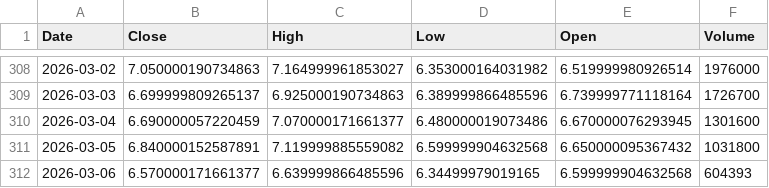
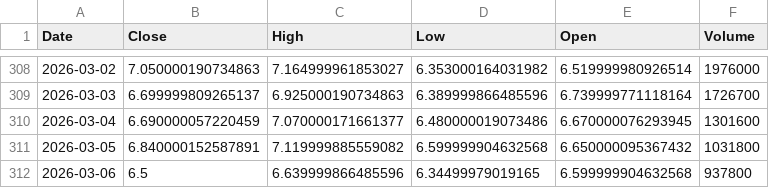
Before and after one commit to Stell0/financealerts, a CSV file: data/DNA.csv, drawn as a sheet; only a part is shown, gaps mark what is left out.

```diff
--- a/data/DNA.csv
+++ b/data/DNA.csv
@@ -311,2 +311,2 @@ Date,Close,High,Low,Open,Volume
 2026-03-05,6.840000152587891,7.119999885559082,6.599999904632568,6.650000095367432,1031800
-2026-03-06,6.570000171661377,6.639999866485596,6.34499979019165,6.599999904632568,604393
+2026-03-06,6.5,6.639999866485596,6.34499979019165,6.599999904632568,937800
```
Also changed, not shown: data/BTC-USD.csv, data/LUNR.csv, 51 other files.
